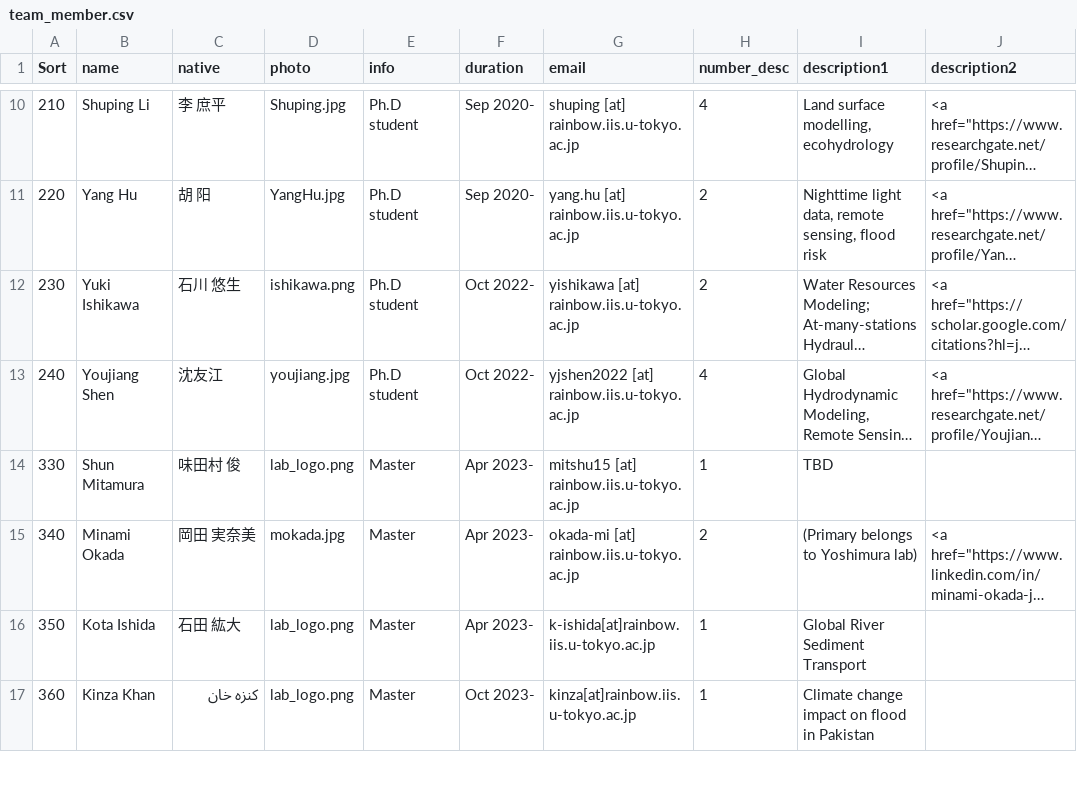
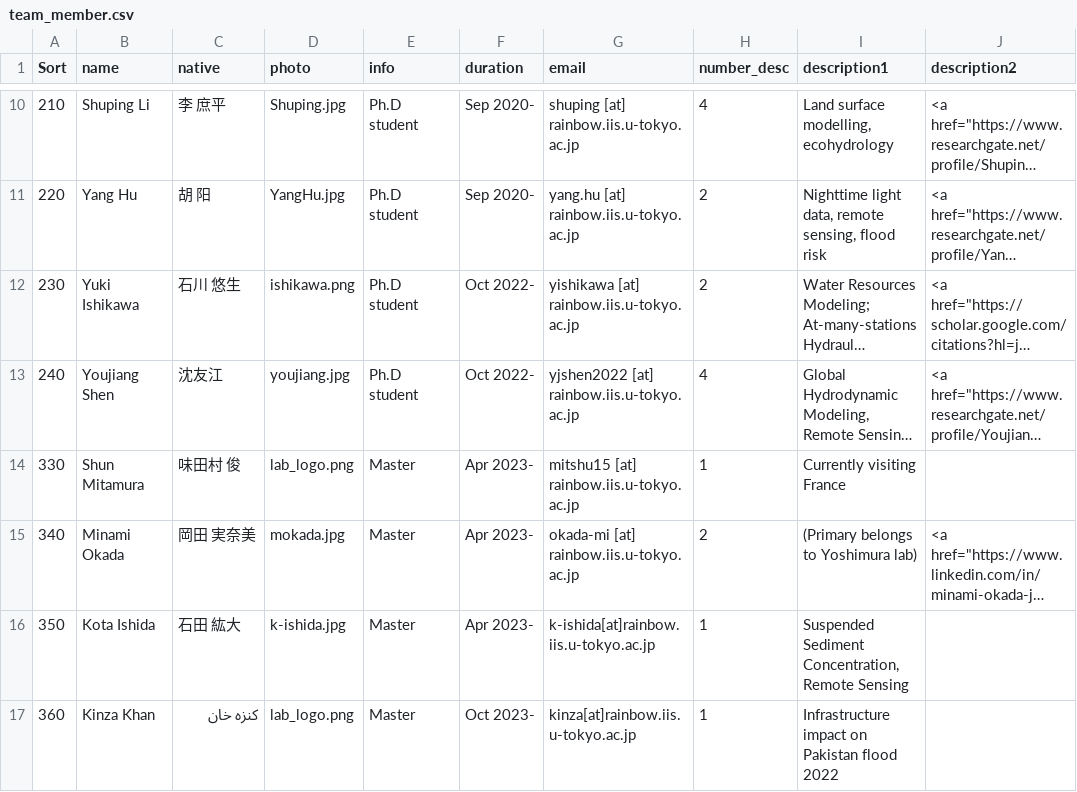
Before and after one commit to global-hydrodynamics/global-hydrodynamics.github.io, a CSV file: _data/team_member.csv, drawn as a sheet; only a part is shown, gaps mark what is left out; long unchanged cells end in …; the diff covers the shown part only; the diff names each change by its address in the sheet, - before the commit and + after, or states it on an @@ line.

Commit message:
member etc

```diff
--- a/_data/team_member.csv
+++ b/_data/team_member.csv
-I14 (description1): TBD
+I14 (description1): Currently visiting France
-D16 (photo): lab_logo.png
+D16 (photo): k-ishida.jpg
-I16 (description1): Global River Sediment Transport
+I16 (description1): Suspended Sediment Concentration, Remote Sensing
-I17 (description1): Climate change impact on flood in Pakistan
+I17 (description1): Infrastructure impact on Pakistan flood 2022
```
Also changed, not shown: 2 added rows and 9 edited cells elsewhere in this file, 4 other files.
